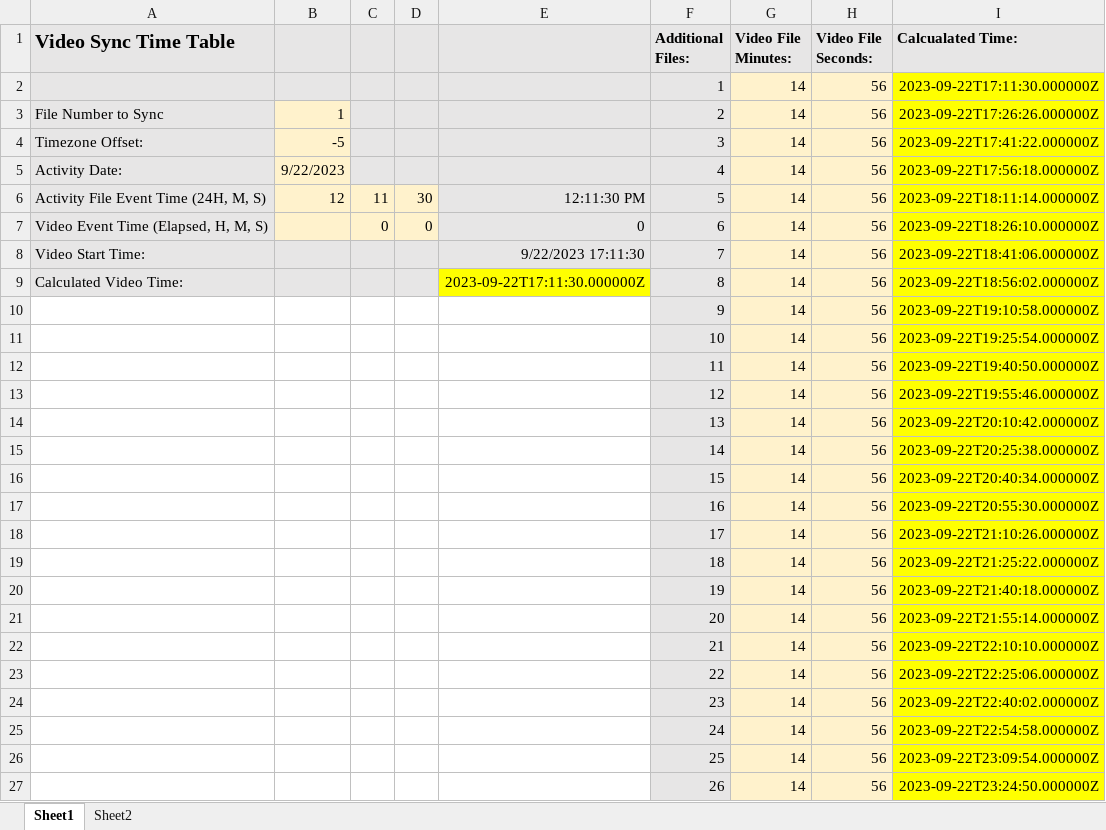
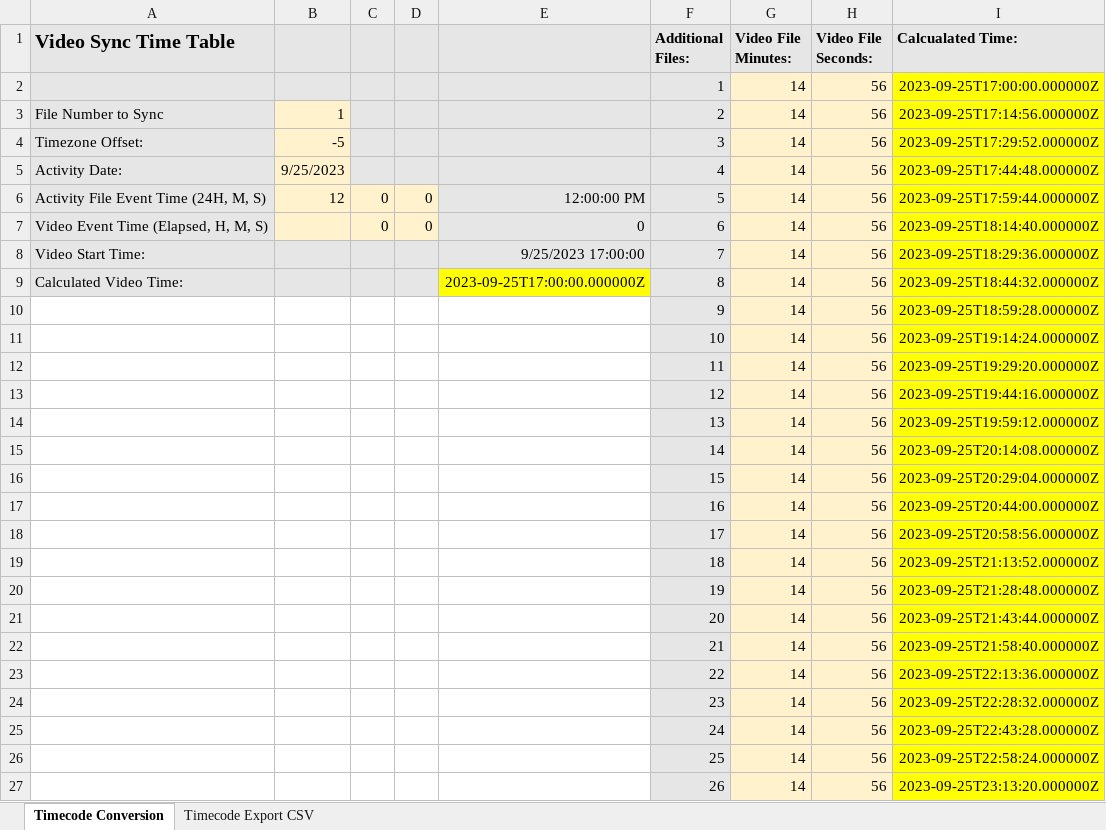
Before and after one commit to vcbb10/Video-Timecode-Modifier, an Excel workbook: Video Timecode Modifier/Time Conversion.xlsx, sheet Timecode Conversion, drawn as a sheet; only a part is shown; values as stored, in another font and other column widths than the file's, no borders; the diff covers the shown part only; the diff names each change by its address in the sheet, - before the commit and + after, or states it on an @@ line.

Commit message:
Add files via upload

```diff
--- a/Video Timecode Modifier/Time Conversion.xlsx (sheet Timecode Conversion)
+++ b/Video Timecode Modifier/Time Conversion.xlsx (sheet Timecode Conversion)
-sheet tab: Sheet1
+sheet tab: Timecode Conversion
-sheet tab: Sheet2
+sheet tab: Timecode Export CSV
-I2 (Calcualated Time:): 2023-09-22T17:11:30.000000Z
+I2 (Calcualated Time:): 2023-09-25T17:00:00.000000Z
-I3 (Calcualated Time:): 2023-09-22T17:26:26.000000Z
+I3 (Calcualated Time:): 2023-09-25T17:14:56.000000Z
-I4 (Calcualated Time:): 2023-09-22T17:41:22.000000Z
+I4 (Calcualated Time:): 2023-09-25T17:29:52.000000Z
-B5: 9/22/2023
+B5: 9/25/2023
-I5 (Calcualated Time:): 2023-09-22T17:56:18.000000Z
+I5 (Calcualated Time:): 2023-09-25T17:44:48.000000Z
-C6: 11
+C6: 0
-D6: 30
+D6: 0
-E6: 12:11:30 PM
+E6: 12:00:00 PM
-I6 (Calcualated Time:): 2023-09-22T18:11:14.000000Z
+I6 (Calcualated Time:): 2023-09-25T17:59:44.000000Z
-I7 (Calcualated Time:): 2023-09-22T18:26:10.000000Z
+I7 (Calcualated Time:): 2023-09-25T18:14:40.000000Z
-E8: 9/22/2023 17:11:30
+E8: 9/25/2023 17:00:00
-I8 (Calcualated Time:): 2023-09-22T18:41:06.000000Z
+I8 (Calcualated Time:): 2023-09-25T18:29:36.000000Z
-E9: 2023-09-22T17:11:30.000000Z
+E9: 2023-09-25T17:00:00.000000Z
-I9 (Calcualated Time:): 2023-09-22T18:56:02.000000Z
+I9 (Calcualated Time:): 2023-09-25T18:44:32.000000Z
-I10 (Calcualated Time:): 2023-09-22T19:10:58.000000Z
+I10 (Calcualated Time:): 2023-09-25T18:59:28.000000Z
-I11 (Calcualated Time:): 2023-09-22T19:25:54.000000Z
+I11 (Calcualated Time:): 2023-09-25T19:14:24.000000Z
-I12 (Calcualated Time:): 2023-09-22T19:40:50.000000Z
+I12 (Calcualated Time:): 2023-09-25T19:29:20.000000Z
-I13 (Calcualated Time:): 2023-09-22T19:55:46.000000Z
+I13 (Calcualated Time:): 2023-09-25T19:44:16.000000Z
-I14 (Calcualated Time:): 2023-09-22T20:10:42.000000Z
+I14 (Calcualated Time:): 2023-09-25T19:59:12.000000Z
-I15 (Calcualated Time:): 2023-09-22T20:25:38.000000Z
+I15 (Calcualated Time:): 2023-09-25T20:14:08.000000Z
-I16 (Calcualated Time:): 2023-09-22T20:40:34.000000Z
+I16 (Calcualated Time:): 2023-09-25T20:29:04.000000Z
-I17 (Calcualated Time:): 2023-09-22T20:55:30.000000Z
+I17 (Calcualated Time:): 2023-09-25T20:44:00.000000Z
-I18 (Calcualated Time:): 2023-09-22T21:10:26.000000Z
+I18 (Calcualated Time:): 2023-09-25T20:58:56.000000Z
-I19 (Calcualated Time:): 2023-09-22T21:25:22.000000Z
+I19 (Calcualated Time:): 2023-09-25T21:13:52.000000Z
-I20 (Calcualated Time:): 2023-09-22T21:40:18.000000Z
+I20 (Calcualated Time:): 2023-09-25T21:28:48.000000Z
-I21 (Calcualated Time:): 2023-09-22T21:55:14.000000Z
+I21 (Calcualated Time:): 2023-09-25T21:43:44.000000Z
-I22 (Calcualated Time:): 2023-09-22T22:10:10.000000Z
+I22 (Calcualated Time:): 2023-09-25T21:58:40.000000Z
-I23 (Calcualated Time:): 2023-09-22T22:25:06.000000Z
+I23 (Calcualated Time:): 2023-09-25T22:13:36.000000Z
-I24 (Calcualated Time:): 2023-09-22T22:40:02.000000Z
+I24 (Calcualated Time:): 2023-09-25T22:28:32.000000Z
-I25 (Calcualated Time:): 2023-09-22T22:54:58.000000Z
+I25 (Calcualated Time:): 2023-09-25T22:43:28.000000Z
-I26 (Calcualated Time:): 2023-09-22T23:09:54.000000Z
+I26 (Calcualated Time:): 2023-09-25T22:58:24.000000Z
-I27 (Calcualated Time:): 2023-09-22T23:24:50.000000Z
+I27 (Calcualated Time:): 2023-09-25T23:13:20.000000Z
```
Also changed, not shown: 14 edited cells elsewhere in this sheet, sheet Timecode Export CSV.
